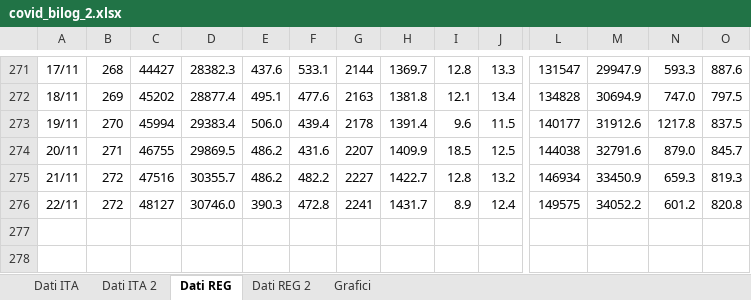
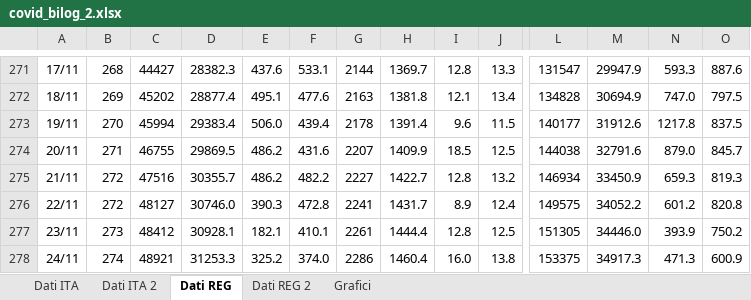
Before and after one commit to mattecarpa/Covid19, an Excel workbook: covid_bilog_2.xlsx, sheet Dati REG, drawn as a sheet; only a part is shown, gaps mark what is left out; values as stored, in another font and other column widths than the file's, no borders; rows hold the shown columns only; the diff names each change by its address in the sheet, - before the commit and + after, or states it on an @@ line.

```diff
--- a/covid_bilog_2.xlsx (sheet Dati REG)
+++ b/covid_bilog_2.xlsx (sheet Dati REG)
+row 277: 23/11 | 273 | 48412 | 30928.1 | 182.1 | 410.1 | 2261 | 1444.4 | 12.8 | 12.5 | 151305 | 34446.0 | 393.9 | 750.2
+row 278: 24/11 | 274 | 48921 | 31253.3 | 325.2 | 374.0 | 2286 | 1460.4 | 16.0 | 13.8 | 153375 | 34917.3 | 471.3 | 600.9
```
Also changed, not shown: sheet Dati REG 2, sheet Dati ITA, sheet Dati ITA 2, charts or pictures, covid_ita2.xlsx.
